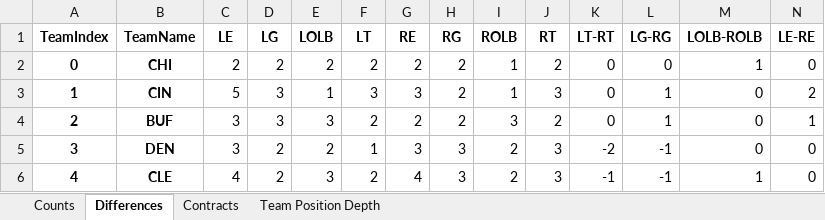
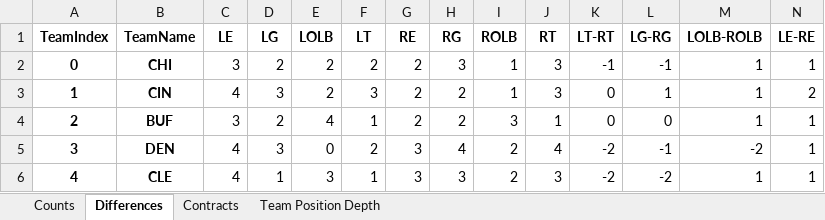
Before and after one commit to ethpec/MaddenTools, an Excel workbook: Files/Madden24/IE/Season6/Position_Report.xlsx, sheet Differences, drawn as a sheet; only a part is shown; values as stored, in another font and other column widths than the file's, no borders; the diff covers the shown part only; the diff names each change by its address in the sheet, - before the commit and + after, or states it on an @@ line.

```diff
--- a/Files/Madden24/IE/Season6/Position_Report.xlsx (sheet Differences)
+++ b/Files/Madden24/IE/Season6/Position_Report.xlsx (sheet Differences)
-C2 (LE): 2
+C2 (LE): 3
-H2 (RG): 2
+H2 (RG): 3
-J2 (RT): 2
+J2 (RT): 3
-K2 (LT-RT): 0
+K2 (LT-RT): -1
-L2 (LG-RG): 0
+L2 (LG-RG): -1
-N2 (LE-RE): 0
+N2 (LE-RE): 1
-C3 (LE): 5
+C3 (LE): 4
-E3 (LOLB): 1
+E3 (LOLB): 2
-G3 (RE): 3
+G3 (RE): 2
-M3:M4 (LOLB-ROLB): 0
+M3:M4 (LOLB-ROLB): 1
-D4 (LG): 3
+D4 (LG): 2
-E4 (LOLB): 3
+E4 (LOLB): 4
-F4 (LT): 2
+F4 (LT): 1
-J4 (RT): 2
+J4 (RT): 1
-L4 (LG-RG): 1
+L4 (LG-RG): 0
-C5 (LE): 3
+C5 (LE): 4
-D5 (LG): 2
+D5 (LG): 3
-E5 (LOLB): 2
+E5 (LOLB): 0
-F5 (LT): 1
+F5 (LT): 2
-H5 (RG): 3
+H5 (RG): 4
-J5 (RT): 3
+J5 (RT): 4
-M5 (LOLB-ROLB): 0
+M5 (LOLB-ROLB): -2
-N5:N6 (LE-RE): 0
+N5:N6 (LE-RE): 1
-D6 (LG): 2
+D6 (LG): 1
-F6 (LT): 2
+F6 (LT): 1
-G6 (RE): 4
+G6 (RE): 3
-K6 (LT-RT): -1
+K6 (LT-RT): -2
-L6 (LG-RG): -1
+L6 (LG-RG): -2
```
Also changed, not shown: 195 edited cells elsewhere in this sheet, sheet Team Position Depth, sheet Contracts, sheet Counts.
